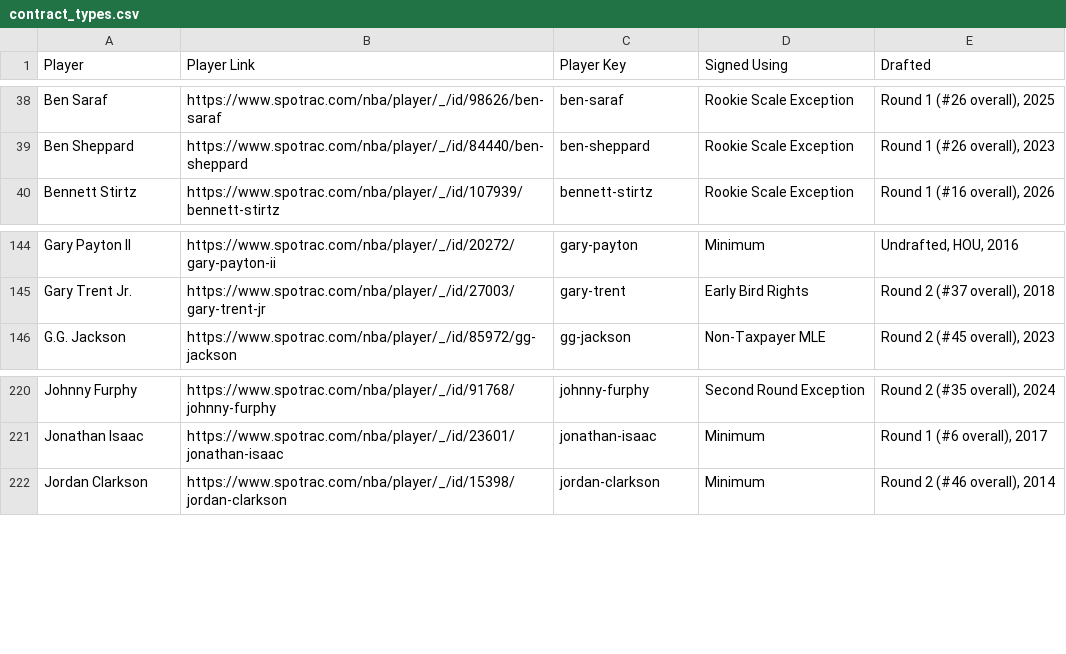
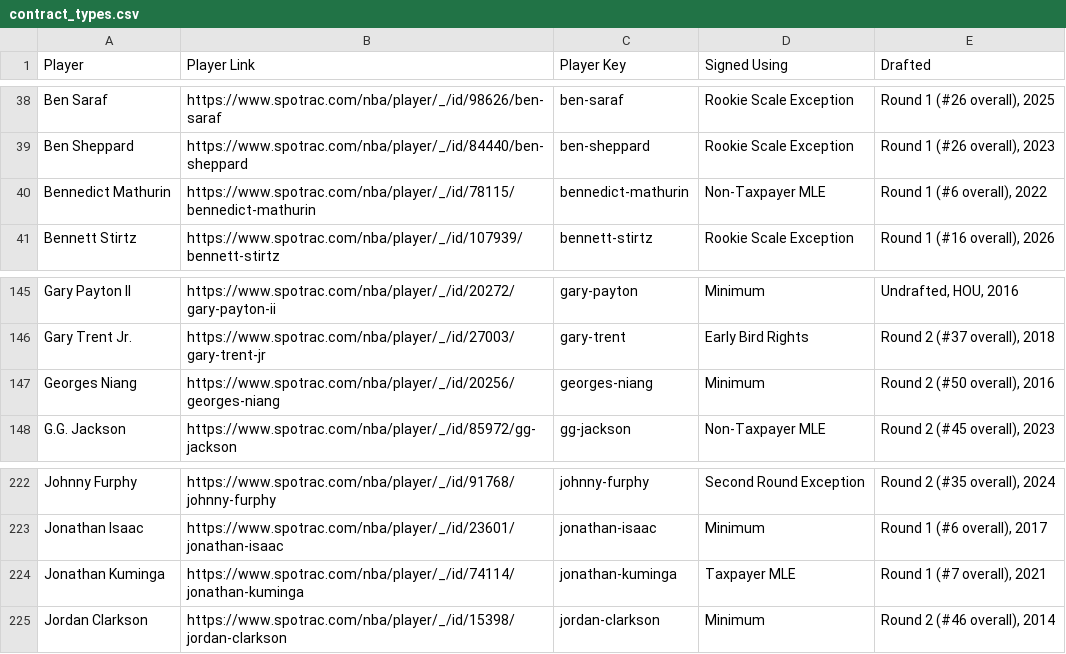
Before and after one commit to b-harr/dmcb, a CSV file: data/contract_types.csv, drawn as a sheet; only a part is shown, gaps mark what is left out; the diff names each change by its address in the sheet, - before the commit and + after, or states it on an @@ line.

```diff
--- a/data/contract_types.csv
+++ b/data/contract_types.csv
+row 40: Bennedict Mathurin | https://www.spotrac.com/nba/player/_/id/78115/bennedict-mathurin | bennedict-mathurin | Non-Taxpayer MLE | Round 1 (#6 overall), 2022
+row 147: Georges Niang | https://www.spotrac.com/nba/player/_/id/20256/georges-niang | georges-niang | Minimum | Round 2 (#50 overall), 2016
+row 224: Jonathan Kuminga | https://www.spotrac.com/nba/player/_/id/74114/jonathan-kuminga | jonathan-kuminga | Taxpayer MLE | Round 1 (#7 overall), 2021
```
Also changed, not shown: data/sportsws_positions.csv, data/spotrac_contracts.csv.
